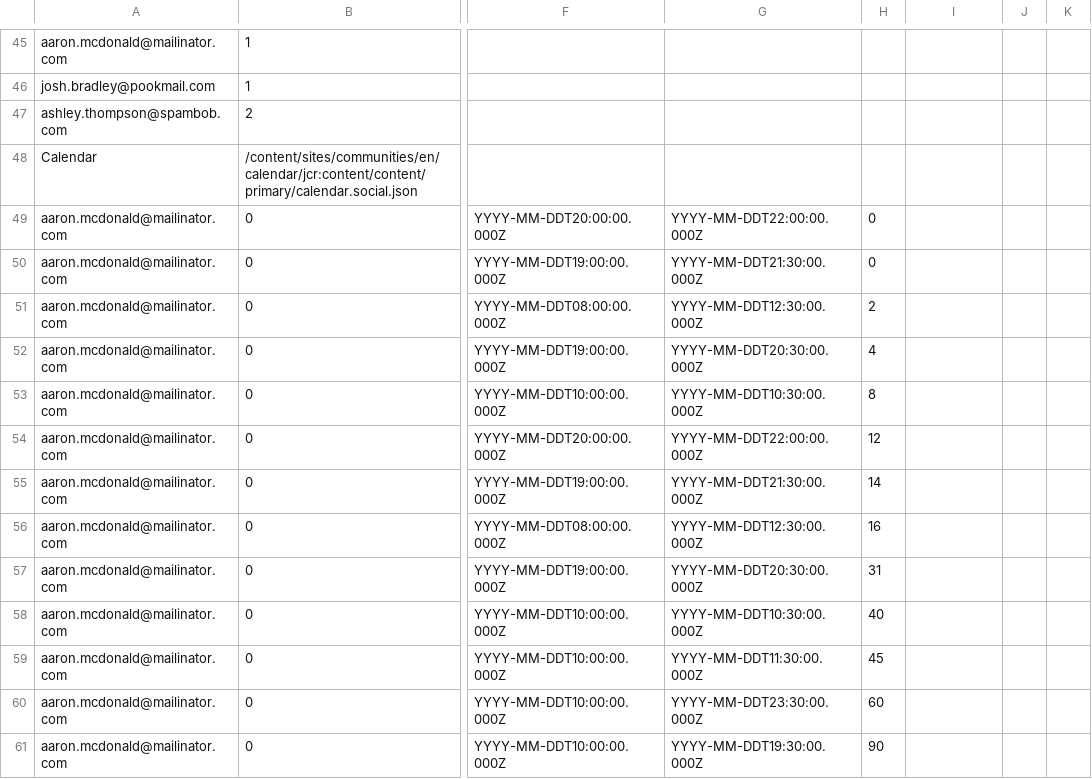
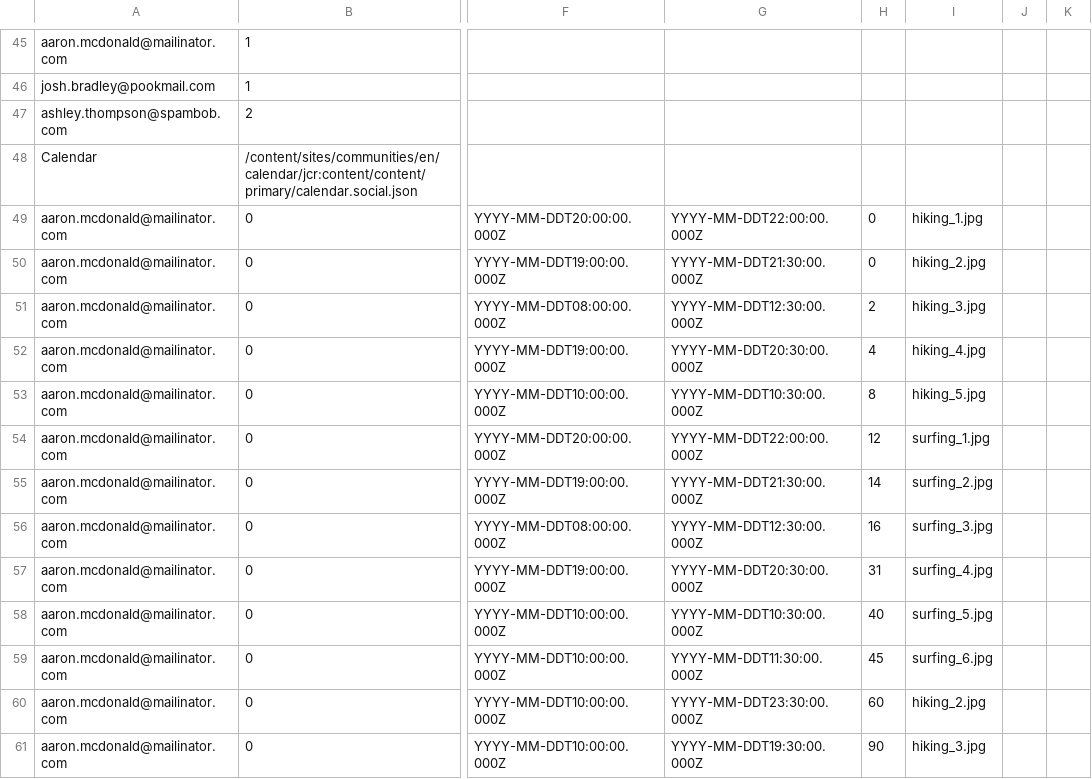
Before and after one commit to steffenrosi/aem-demo-machine, a CSV file: dist/community/content/loader-communities-fp2.csv, drawn as a sheet; only a part is shown, gaps mark what is left out; the diff names each change by its address in the sheet, - before the commit and + after, or states it on an @@ line.

Commit message:
Adding some nice pictures for AEM Communities Calendar content

```diff
--- a/dist/community/content/loader-communities-fp2.csv
+++ b/dist/community/content/loader-communities-fp2.csv
-I49: (empty)
+I49: hiking_1.jpg
-I50: (empty)
+I50: hiking_2.jpg
-I51: (empty)
+I51: hiking_3.jpg
-I52: (empty)
+I52: hiking_4.jpg
-I53: (empty)
+I53: hiking_5.jpg
-I54: (empty)
+I54: surfing_1.jpg
-I55: (empty)
+I55: surfing_2.jpg
-I56: (empty)
+I56: surfing_3.jpg
-I57: (empty)
+I57: surfing_4.jpg
-I58: (empty)
+I58: surfing_5.jpg
-I59: (empty)
+I59: surfing_6.jpg
-I60: (empty)
+I60: hiking_2.jpg
-I61: (empty)
+I61: hiking_3.jpg
```
Also changed, not shown: 15 other files.
